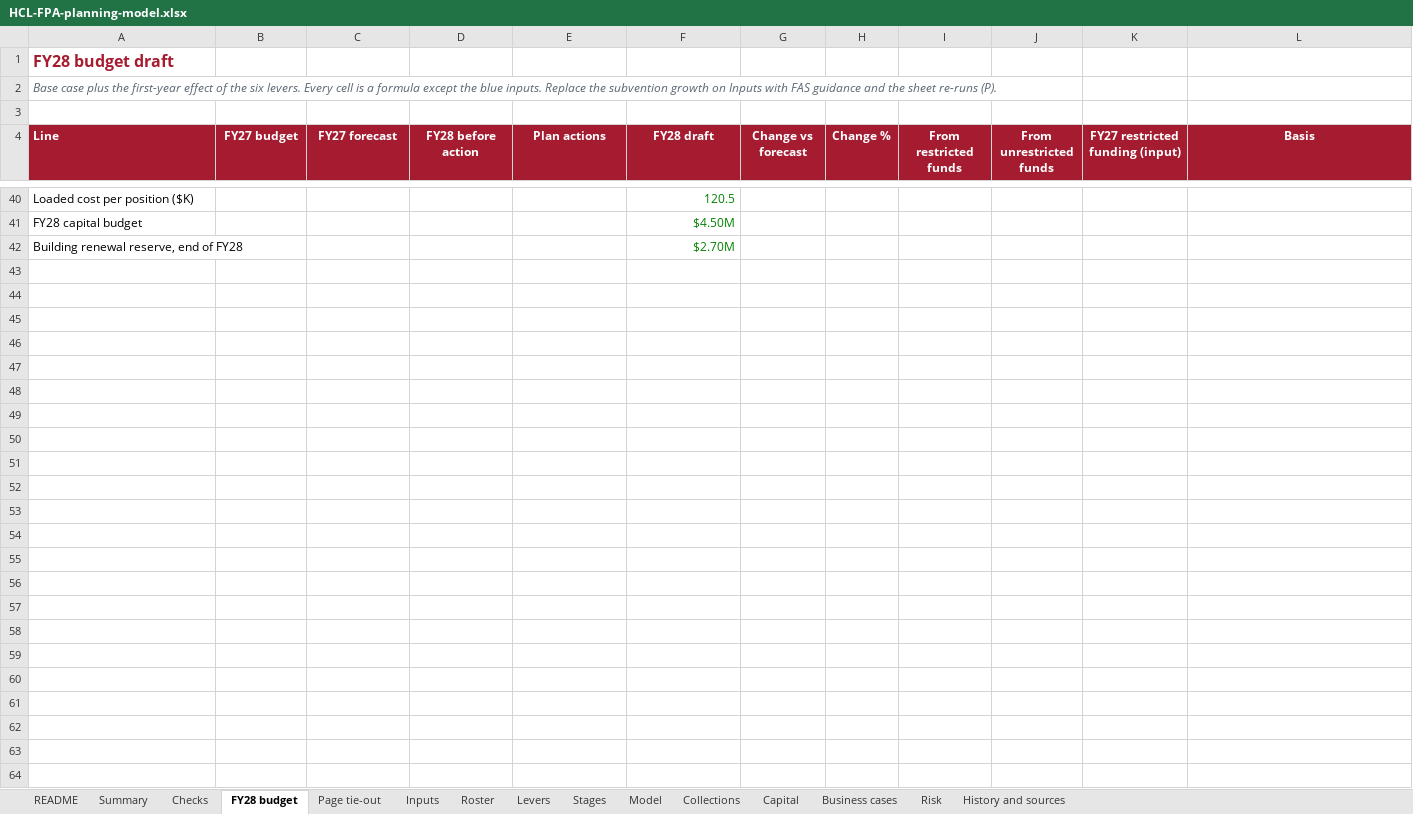
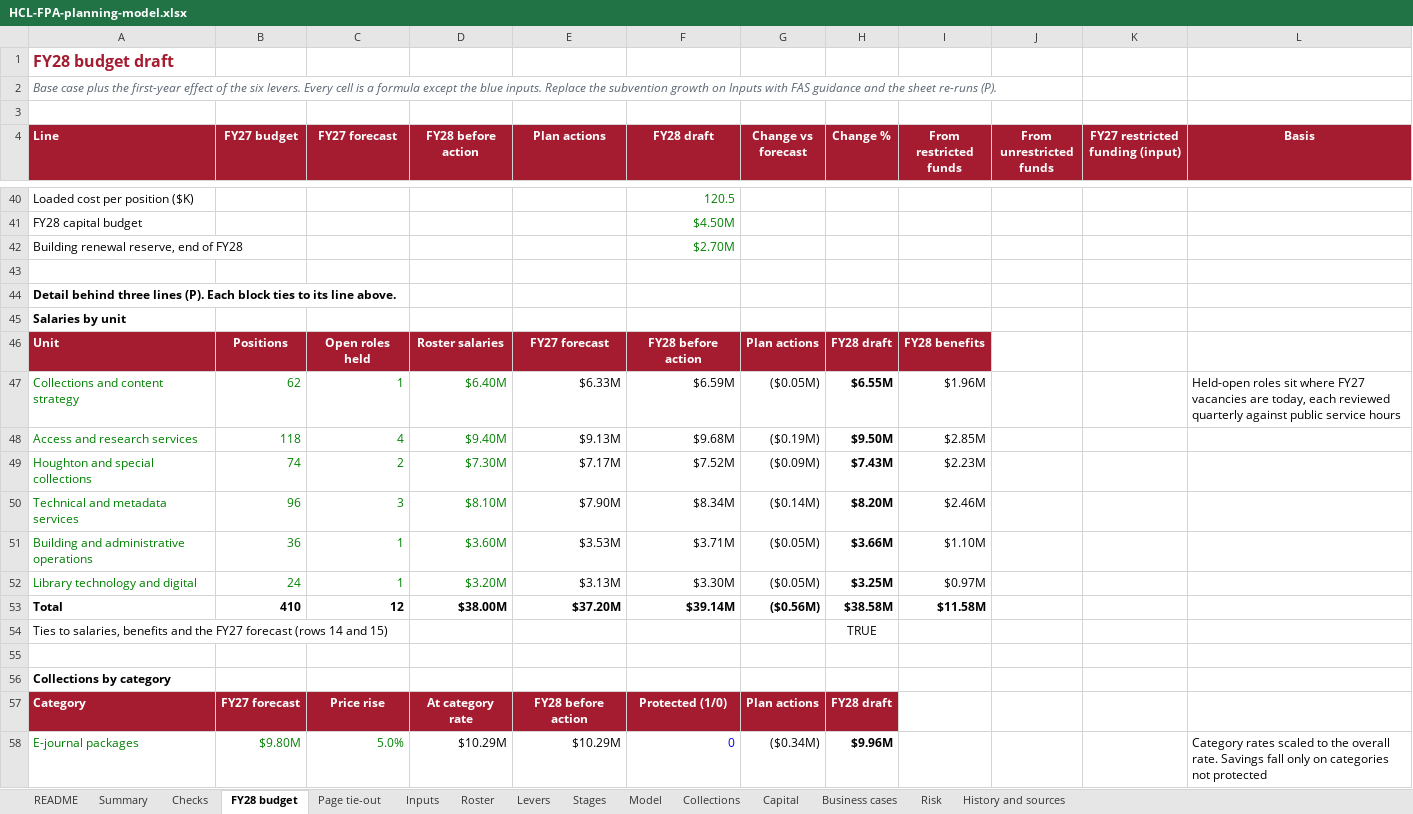
Before and after one commit to Narissa-PgM/HCL_FPA, an Excel workbook: HCL-FPA-planning-model.xlsx, sheet FY28 budget, drawn as a sheet; only a part is shown, gaps mark what is left out; values as stored, in another font and other column widths than the file's, no borders; the diff covers the shown part only; the diff names each change by its address in the sheet, - before the commit and + after, or states it on an @@ line.

```diff
--- a/HCL-FPA-planning-model.xlsx (sheet FY28 budget)
+++ b/HCL-FPA-planning-model.xlsx (sheet FY28 budget)
+row 43: (empty)
+row 44: Detail behind three lines (P). Each block ties to its line above.
+row 45: Salaries by unit
+row 46: Unit | Positions | Open roles held | Roster salaries | FY27 forecast | FY28 before action | Plan actions | FY28 draft | FY28 benefits
+row 47: Collections and content strategy | 62 | 1 | $6.40M | $6.33M | $6.59M | ($0.05M) | $6.55M | $1.96M |  |  | Held-open roles sit where FY27 vacancies are today, each reviewed quarterly against public service hours
+row 48: Access and research services | 118 | 4 | $9.40M | $9.13M | $9.68M | ($0.19M) | $9.50M | $2.85M
+row 49: Houghton and special collections | 74 | 2 | $7.30M | $7.17M | $7.52M | ($0.09M) | $7.43M | $2.23M
+row 50: Technical and metadata services | 96 | 3 | $8.10M | $7.90M | $8.34M | ($0.14M) | $8.20M | $2.46M
+row 51: Building and administrative operations | 36 | 1 | $3.60M | $3.53M | $3.71M | ($0.05M) | $3.66M | $1.10M
+row 52: Library technology and digital | 24 | 1 | $3.20M | $3.13M | $3.30M | ($0.05M) | $3.25M | $0.97M
+row 53: Total | 410 | 12 | $38.00M | $37.20M | $39.14M | ($0.56M) | $38.58M | $11.58M
+row 54: Ties to salaries, benefits and the FY27 forecast (rows 14 and 15) |  |  |  |  |  |  | TRUE
+row 55: (empty)
+row 56: Collections by category
+row 57: Category | FY27 forecast | Price rise | At category rate | FY28 before action | Protected (1/0) | Plan actions | FY28 draft
+row 58: E-journal packages | $9.80M | 5.0% | $10.29M | $10.29M | 0 | ($0.34M) | $9.96M |  |  |  | Category rates scaled to the overall rate. Savings fall only on categories not protected
```
Also changed, not shown: 17 added rows elsewhere in this sheet, sheet Page tie-out, sheet Checks, formulas that keep their value, 1 other file.
